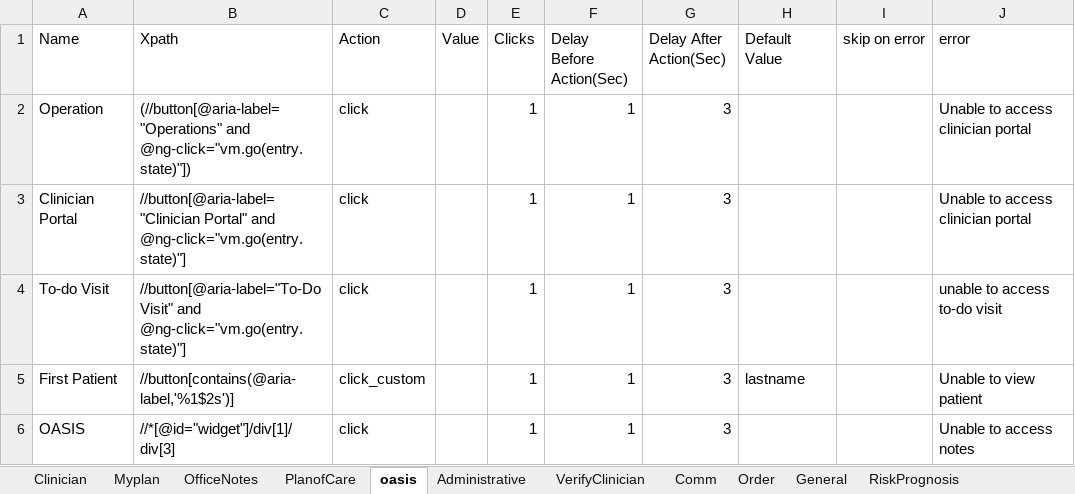
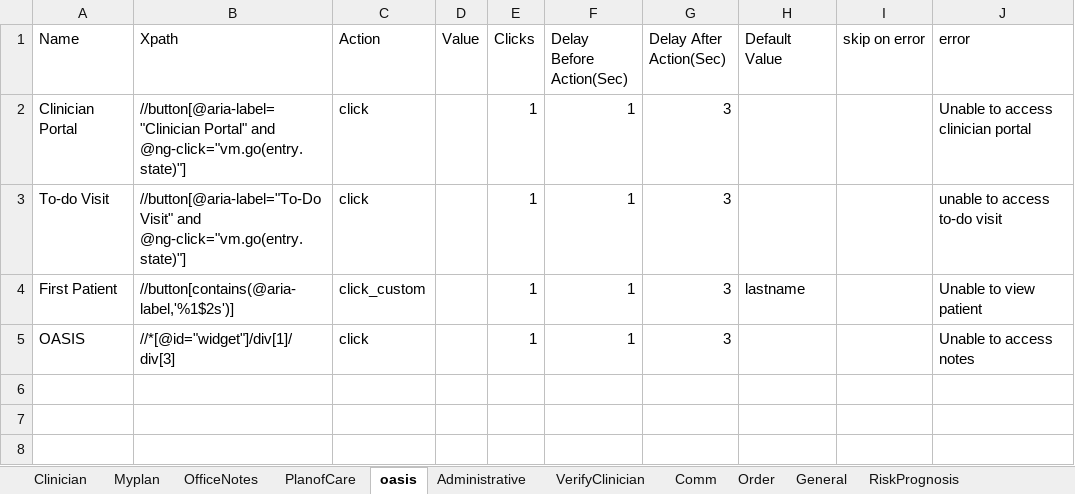
Before and after one commit to Ustingit/Automation, an Excel workbook: resources/Clinician.xlsx, sheet oasis, drawn as a sheet; values as stored, in another font and other column widths than the file's, no borders; the diff names each change by its address in the sheet, - before the commit and + after, or states it on an @@ line.

```diff
--- a/resources/Clinician.xlsx (sheet oasis)
+++ b/resources/Clinician.xlsx (sheet oasis)
-row 2: Operation | (//button[@aria-label="Operations" and @ng-click="vm.go(entry.state)"]) | click |  | 1 | 1 | 3 |  |  | Unable to access clinician portal
```
Also changed, not shown: sheet VerifyClinician, sheet SubmitOasis, sheet OfficeNotes, sheet NoteSubmit, sheet Signout, sheet Myplan, 3 more sheets.
